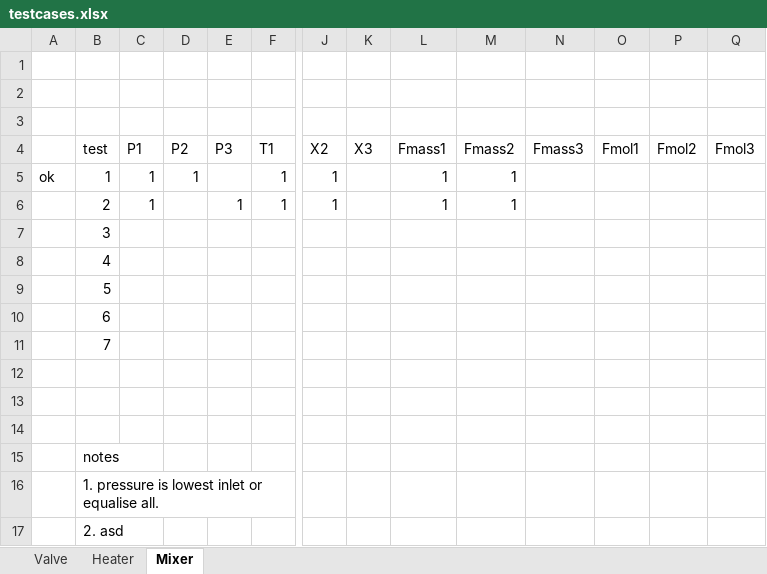
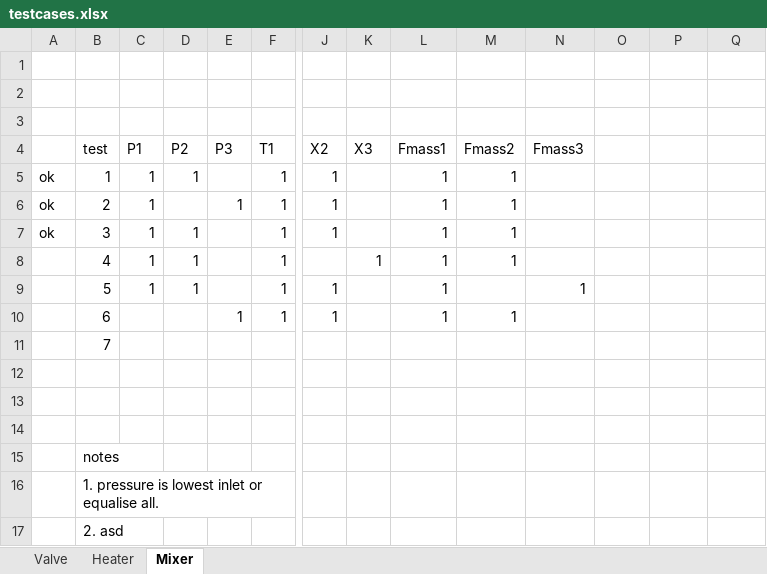
Before and after one commit to adrijamil/SkySim_0.1, an Excel workbook: SkySim_0.1/testcases.xlsx, sheet Mixer, drawn as a sheet; only a part is shown, gaps mark what is left out; values as stored, in another font and other column widths than the file's, no borders; charts and pictures not drawn; removed rows and columns are numbered as before the commit, all else as after; rows hold the shown columns only; the diff names each change by its address in the sheet, - before the commit and + after, or states it on an @@ line.

```diff
--- a/SkySim_0.1/testcases.xlsx (sheet Mixer)
+++ b/SkySim_0.1/testcases.xlsx (sheet Mixer)
-O4: Fmol1
+O4: (empty)
-P4: Fmol2
+P4: (empty)
-Q4: Fmol3
+Q4: (empty)
-A6: (empty)
+A6: ok
-row 7:  | 3
-row 8:  | 4
-row 9:  | 5
-row 10:  | 6
+row 7: ok | 3 | 1 | 1 |  | 1 | 1 |  | 1 | 1
+row 8:  | 4 | 1 | 1 |  | 1 |  | 1 | 1 | 1
+row 9:  | 5 | 1 | 1 |  | 1 | 1 |  | 1 |  | 1
+row 10:  | 6 |  |  | 1 | 1 | 1 |  | 1 | 1
```
Also changed, not shown: charts or pictures, 31 other files.
